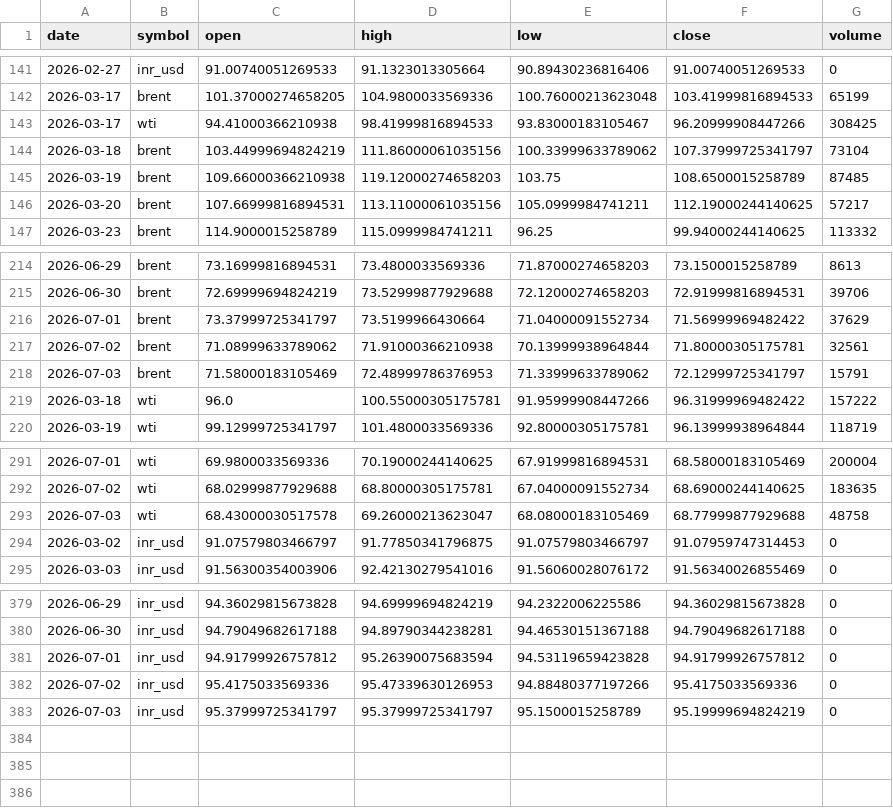
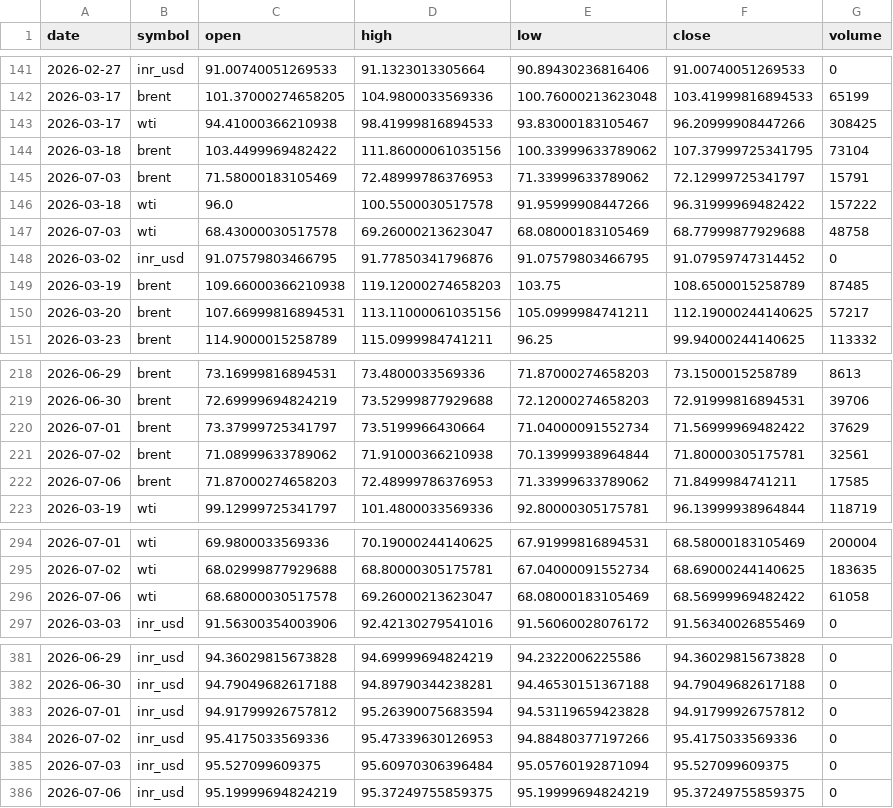
Before and after one commit to ImmadiVenkatesh/india-energy-dashboard, a CSV file: data/crude_benchmarks.csv, drawn as a sheet; only a part is shown, gaps mark what is left out.

```diff
--- a/data/crude_benchmarks.csv
+++ b/data/crude_benchmarks.csv
@@ -143,3 +143,7 @@ date,symbol,open,high,low,close,volume
 2026-03-17,wti,94.41000366210938,98.41999816894533,93.83000183105467,96.20999908447266,308425
-2026-03-18,brent,103.44999694824219,111.86000061035156,100.33999633789062,107.37999725341797,73104
+2026-03-18,brent,103.4499969482422,111.86000061035156,100.33999633789062,107.37999725341795,73104
+2026-07-03,brent,71.58000183105469,72.48999786376953,71.33999633789062,72.12999725341797,15791
+2026-03-18,wti,96.0,100.5500030517578,91.95999908447266,96.31999969482422,157222
+2026-07-03,wti,68.43000030517578,69.26000213623047,68.08000183105469,68.77999877929688,48758
+2026-03-02,inr_usd,91.07579803466795,91.77850341796876,91.07579803466795,91.07959747314452,0
 2026-03-19,brent,109.66000366210938,119.12000274658203,103.75,108.6500015258789,87485
@@ -217,4 +221,3 @@ date,symbol,open,high,low,close,volume
 2026-07-02,brent,71.08999633789062,71.91000366210938,70.13999938964844,71.80000305175781,32561
-2026-07-03,brent,71.58000183105469,72.48999786376953,71.33999633789062,72.12999725341797,15791
-2026-03-18,wti,96.0,100.55000305175781,91.95999908447266,96.31999969482422,157222
+2026-07-06,brent,71.87000274658203,72.48999786376953,71.33999633789062,71.8499984741211,17585
 2026-03-19,wti,99.12999725341797,101.4800033569336,92.80000305175781,96.13999938964844,118719
@@ -292,4 +295,3 @@ date,symbol,open,high,low,close,volume
 2026-07-02,wti,68.02999877929688,68.80000305175781,67.04000091552734,68.69000244140625,183635
-2026-07-03,wti,68.43000030517578,69.26000213623047,68.08000183105469,68.77999877929688,48758
-2026-03-02,inr_usd,91.07579803466797,91.77850341796875,91.07579803466797,91.07959747314453,0
+2026-07-06,wti,68.68000030517578,69.26000213623047,68.08000183105469,68.56999969482422,61058
 2026-03-03,inr_usd,91.56300354003906,92.42130279541016,91.56060028076172,91.56340026855469,0
@@ -382,2 +384,3 @@ date,symbol,open,high,low,close,volume
 2026-07-02,inr_usd,95.4175033569336,95.47339630126953,94.88480377197266,95.4175033569336,0
-2026-07-03,inr_usd,95.37999725341797,95.37999725341797,95.1500015258789,95.19999694824219,0
+2026-07-03,inr_usd,95.527099609375,95.60970306396484,95.05760192871094,95.527099609375,0
+2026-07-06,inr_usd,95.19999694824219,95.37249755859375,95.19999694824219,95.37249755859375,0
```
Also changed, not shown: data/markets.csv, data/spr_history.csv, 7 other files.
